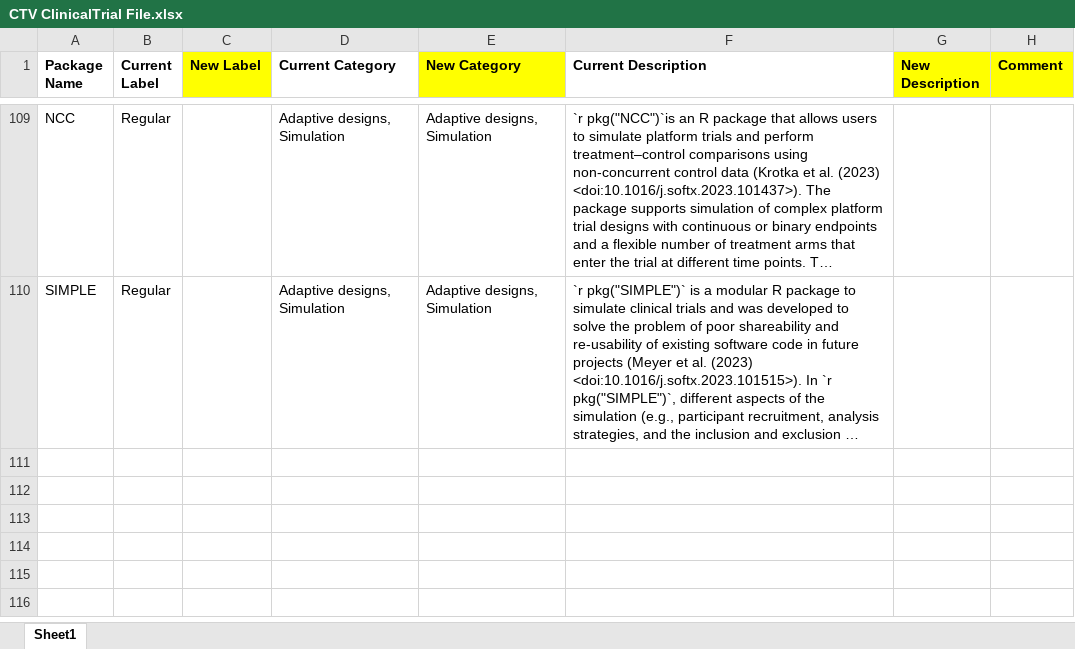
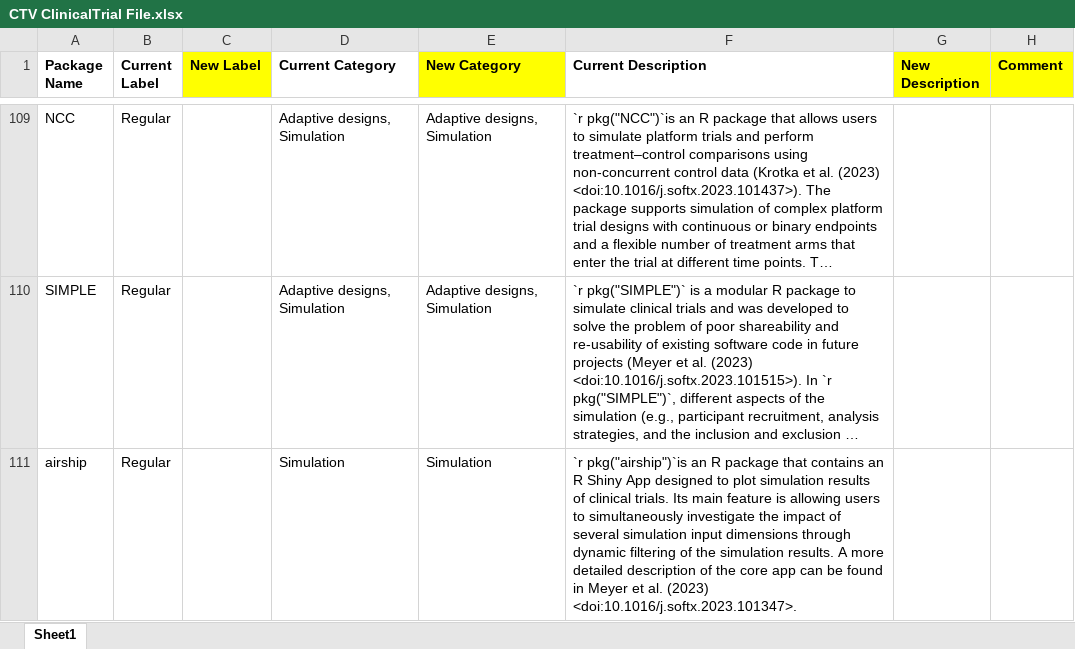
Before and after one commit to ya-wang-git/CRAN-task-view-ClinicalTrials, an Excel workbook: doc/CTV ClinicalTrial File.xlsx, sheet Sheet1, drawn as a sheet; only a part is shown, gaps mark what is left out; long unchanged cells end in …; values as stored, in another font and other column widths than the file's, no borders; the diff names each change by its address in the sheet, - before the commit and + after, or states it on an @@ line.

Commit message:
Update list of packages

```diff
--- a/doc/CTV ClinicalTrial File.xlsx (sheet Sheet1)
+++ b/doc/CTV ClinicalTrial File.xlsx (sheet Sheet1)
+row 111: airship | Regular |  | Simulation | Simulation | `r pkg("airship")`is an R package that contains an R Shiny App designed to plot simulation results of clinical trials. Its main feature is allowing users to simultaneously investigate the impact of several simulation input dimensions through dynamic filtering of the simulation results. A more detailed description of the core app can be found in Meyer et al. (2023) <doi:10.1016/j.softx.2023.101347>.
```
Also changed, not shown: 1 other file.
